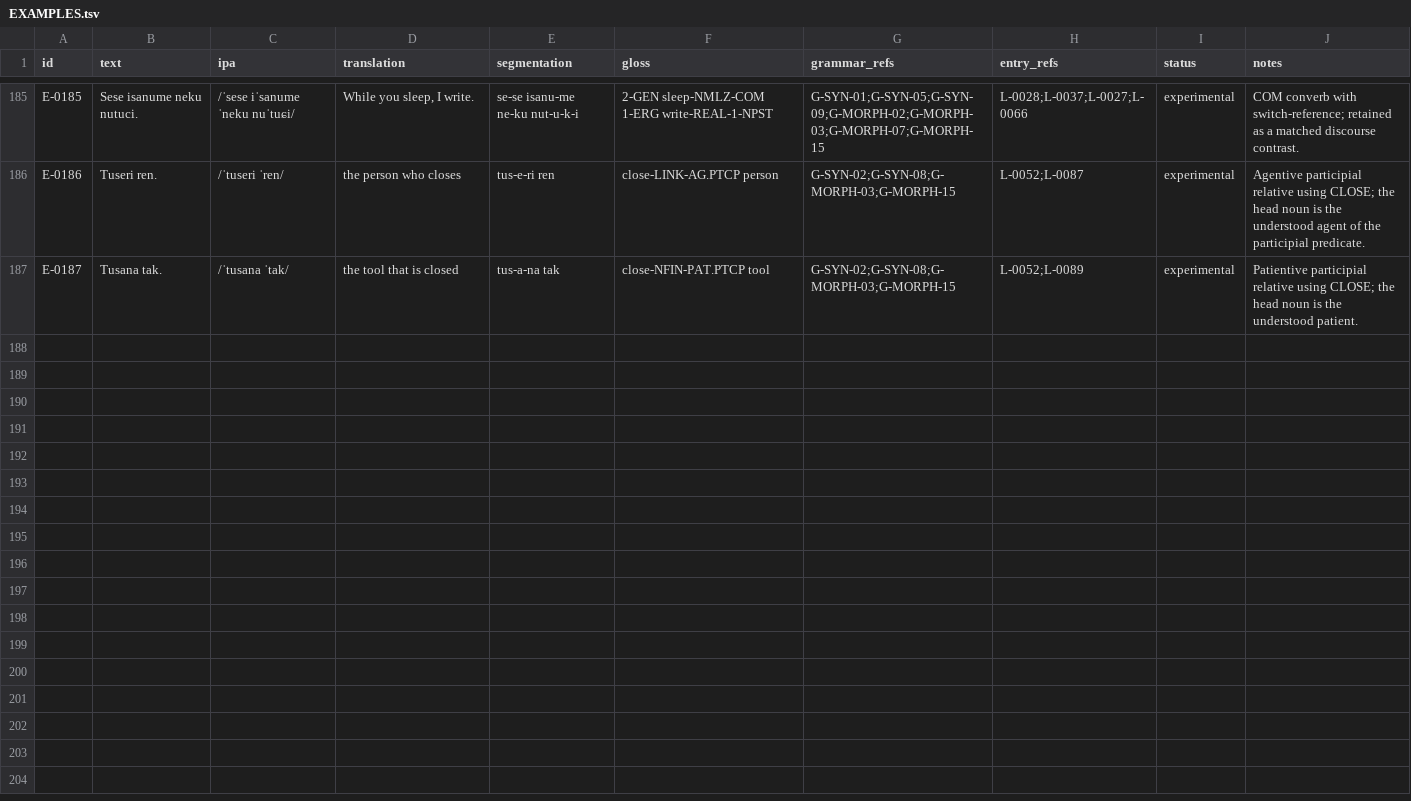
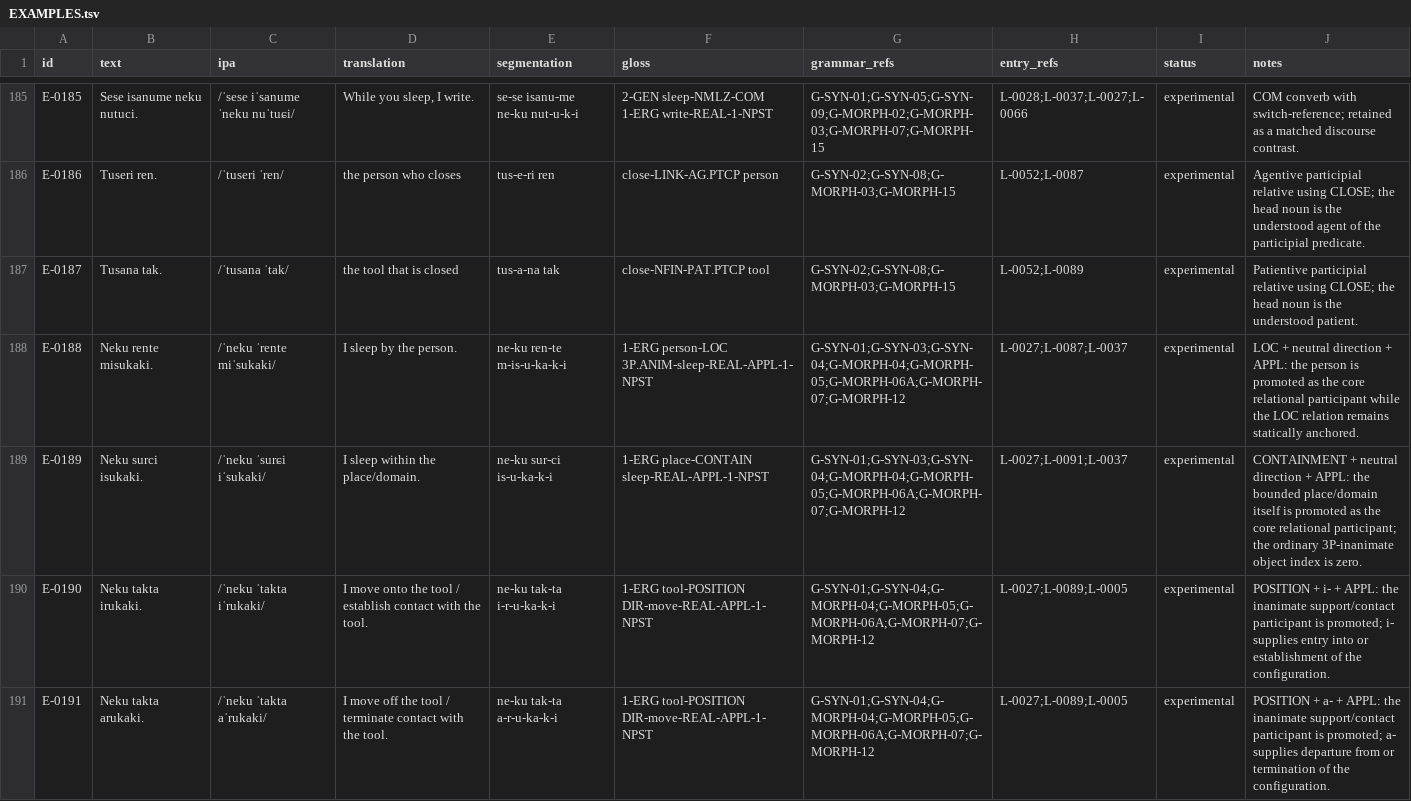
Before and after one commit to kaelschneider/conlang, a TSV file: EXAMPLES.tsv, drawn as a sheet; only a part is shown, gaps mark what is left out; the diff covers the shown part only; the diff names each change by its address in the sheet, - before the commit and + after, or states it on an @@ line.

Commit message:
Complete relational APPL matrix coverage

```diff
--- a/EXAMPLES.tsv
+++ b/EXAMPLES.tsv
+row 188: E-0188 | Neku rente misukaki. | /ˈneku ˈrente miˈsukaki/ | I sleep by the person. | ne-ku ren-te m-is-u-ka-k-i | 1-ERG person-LOC 3P.ANIM-sleep-REAL-APPL-1-NPST | G-SYN-01;G-SYN-03;G-SYN-04;G-MORPH-04;G-MORPH-05;G-MORPH-06A;G-MORPH-07;G-MORPH-12 | L-0027;L-0087;L-0037 | experimental | LOC + neutral direction + APPL: the person is promoted as the core relational participant while the LOC relation remains statically anchored.
+row 189: E-0189 | Neku surci isukaki. | /ˈneku ˈsurɕi iˈsukaki/ | I sleep within the place/domain. | ne-ku sur-ci is-u-ka-k-i | 1-ERG place-CONTAIN sleep-REAL-APPL-1-NPST | G-SYN-01;G-SYN-03;G-SYN-04;G-MORPH-04;G-MORPH-05;G-MORPH-06A;G-MORPH-07;G-MORPH-12 | L-0027;L-0091;L-0037 | experimental | CONTAINMENT + neutral direction + APPL: the bounded place/domain itself is promoted as the core relational participant; the ordinary 3P-inanimate object index is zero.
+row 190: E-0190 | Neku takta irukaki. | /ˈneku ˈtakta iˈrukaki/ | I move onto the tool / establish contact with the tool. | ne-ku tak-ta i-r-u-ka-k-i | 1-ERG tool-POSITION DIR-move-REAL-APPL-1-NPST | G-SYN-01;G-SYN-04;G-MORPH-04;G-MORPH-05;G-MORPH-06A;G-MORPH-07;G-MORPH-12 | L-0027;L-0089;L-0005 | experimental | POSITION + i- + APPL: the inanimate support/contact participant is promoted; i- supplies entry into or establishment of the configuration.
+row 191: E-0191 | Neku takta arukaki. | /ˈneku ˈtakta aˈrukaki/ | I move off the tool / terminate contact with the tool. | ne-ku tak-ta a-r-u-ka-k-i | 1-ERG tool-POSITION DIR-move-REAL-APPL-1-NPST | G-SYN-01;G-SYN-04;G-MORPH-04;G-MORPH-05;G-MORPH-06A;G-MORPH-07;G-MORPH-12 | L-0027;L-0089;L-0005 | experimental | POSITION + a- + APPL: the inanimate support/contact participant is promoted; a- supplies departure from or termination of the configuration.
```
Also changed, not shown: 3 added rows elsewhere in this file.
